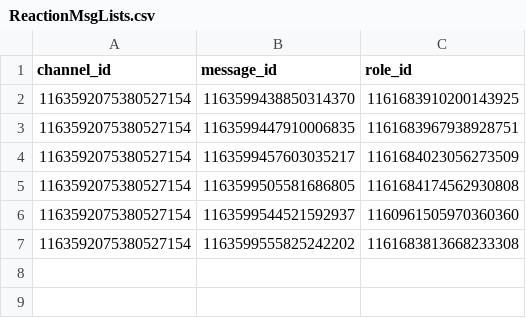
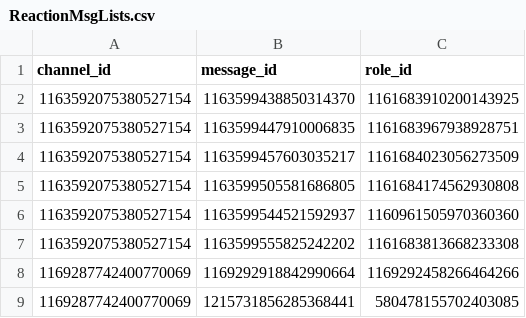
Before and after one commit to ayuriK152/KEI_theWorkshopKeeper, a CSV file: ReactionMsgLists.csv, drawn as a sheet.

```diff
--- a/ReactionMsgLists.csv
+++ b/ReactionMsgLists.csv
@@ -7 +7,3 @@ channel_id,message_id,role_id
 1163592075380527154,1163599555825242202,1161683813668233308
+1169287742400770069,1169292918842990664,1169292458266464266
+1169287742400770069,1215731856285368441,580478155702403085
```
Also changed, not shown: 2 other files.
